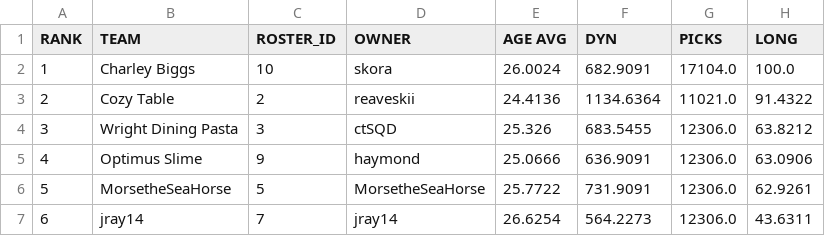
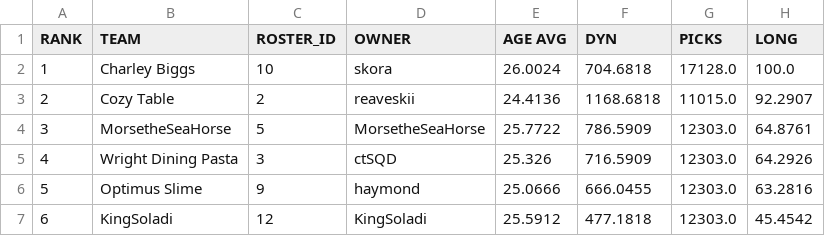
Before and after one commit to le-pantman/dynasty-power-rankings, a CSV file: reports/2026/week_2_csv/week_2_long.csv, drawn as a sheet; only a part is shown; the diff covers the shown part only.

```diff
--- a/reports/2026/week_2_csv/week_2_long.csv
+++ b/reports/2026/week_2_csv/week_2_long.csv
@@ -1,7 +1,7 @@
 RANK,TEAM,ROSTER_ID,OWNER,AGE AVG,DYN,PICKS,LONG
-1,Charley Biggs,10,skora,26.0024,682.9091,17104.0,100.0
-2,Cozy Table,2,reaveskii,24.4136,1134.6364,11021.0,91.4322
-3,Wright Dining Pasta,3,ctSQD,25.326,683.5455,12306.0,63.8212
-4,Optimus Slime,9,haymond,25.0666,636.9091,12306.0,63.0906
-5,MorsetheSeaHorse,5,MorsetheSeaHorse,25.7722,731.9091,12306.0,62.9261
-6,jray14,7,jray14,26.6254,564.2273,12306.0,43.6311
+1,Charley Biggs,10,skora,26.0024,704.6818,17128.0,100.0
+2,Cozy Table,2,reaveskii,24.4136,1168.6818,11015.0,92.2907
+3,MorsetheSeaHorse,5,MorsetheSeaHorse,25.7722,786.5909,12303.0,64.8761
+4,Wright Dining Pasta,3,ctSQD,25.326,716.5909,12303.0,64.2926
+5,Optimus Slime,9,haymond,25.0666,666.0455,12303.0,63.2816
+6,KingSoladi,12,KingSoladi,25.5912,477.1818,12303.0,45.4542
```
Also changed, not shown: 21 edited cells elsewhere in this file, reports/2026/week_2_csv/week_2_overall.csv, reports/2026/week_2_csv/week_2_pwr.csv, 1 other file.
